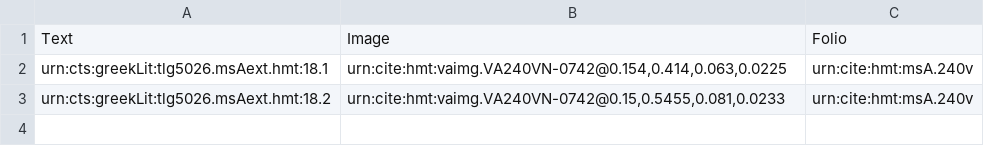
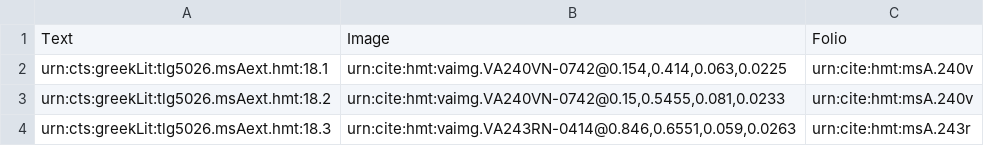
Before and after one commit to hmteditors/closed-hc-il18, a CSV file: venA/collections/venA-exterior.csv, drawn as a sheet; the diff names each change by its address in the sheet, - before the commit and + after, or states it on an @@ line.

Commit message:
Update venA-exterior.csv

```diff
--- a/venA/collections/venA-exterior.csv
+++ b/venA/collections/venA-exterior.csv
+row 4: urn:cts:greekLit:tlg5026.msAext.hmt:18.3 | urn:cite:hmt:vaimg.VA243RN-0414@0.846,0.6551,0.059,0.0263 | urn:cite:hmt:msA.243r
```
